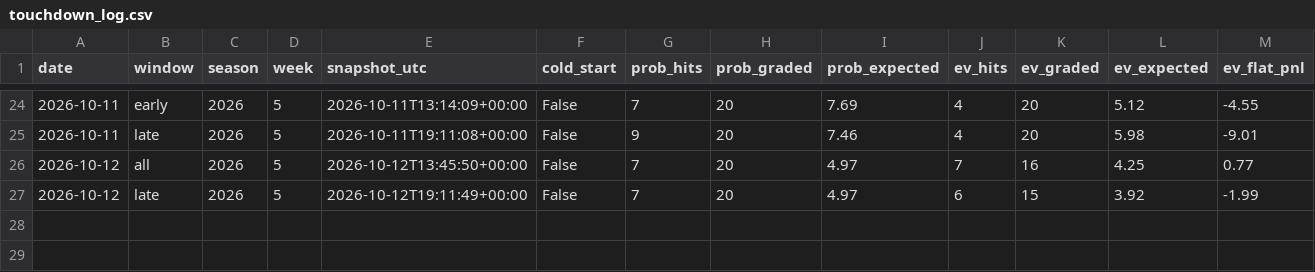
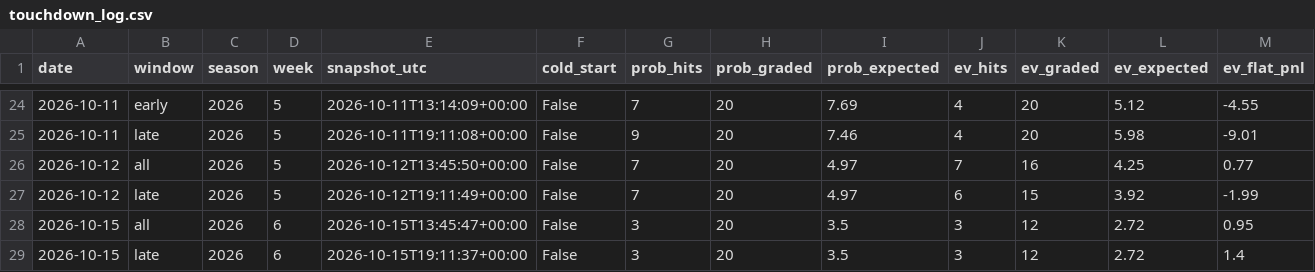
Before and after one commit to emf5278/Starter-jawn, a CSV file: results/touchdown_log.csv, drawn as a sheet; only a part is shown, gaps mark what is left out; the diff names each change by its address in the sheet, - before the commit and + after, or states it on an @@ line.

```diff
--- a/results/touchdown_log.csv
+++ b/results/touchdown_log.csv
+row 28: 2026-10-15 | all | 2026 | 6 | 2026-10-15T13:45:47+00:00 | False | 3 | 20 | 3.5 | 3 | 12 | 2.72 | 0.95
+row 29: 2026-10-15 | late | 2026 | 6 | 2026-10-15T19:11:37+00:00 | False | 3 | 20 | 3.5 | 3 | 12 | 2.72 | 1.4
```
Also changed, not shown: 4 other files.
